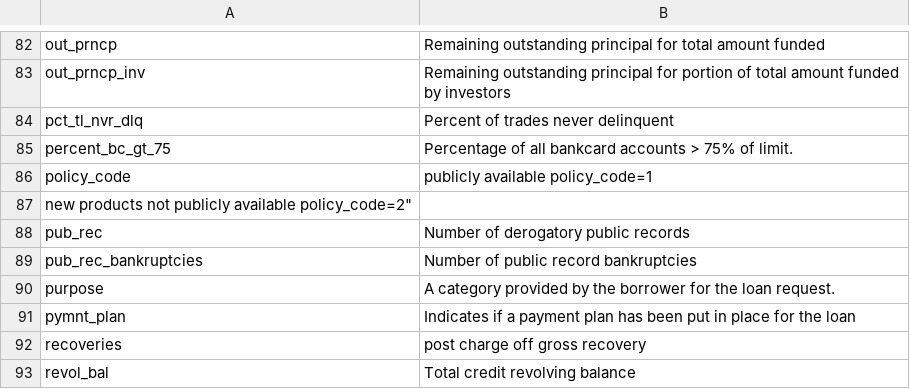
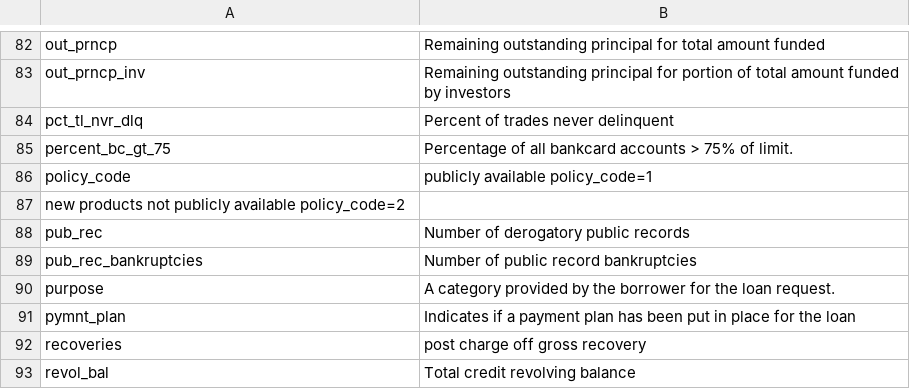
Before and after one commit to argv1/LendingClub-EDA, a CSV file: data/LoanStats.csv, drawn as a sheet; only a part is shown, gaps mark what is left out.

Commit message:
Update LoanStats.csv

```diff
--- a/data/LoanStats.csv
+++ b/data/LoanStats.csv
@@ -86,3 +86,3 @@ percent_bc_gt_75;Percentage of all bankcard accounts > 75% of limit.
 policy_code;publicly available policy_code=1
-new products not publicly available policy_code=2"
+new products not publicly available policy_code=2
 pub_rec;Number of derogatory public records
```
